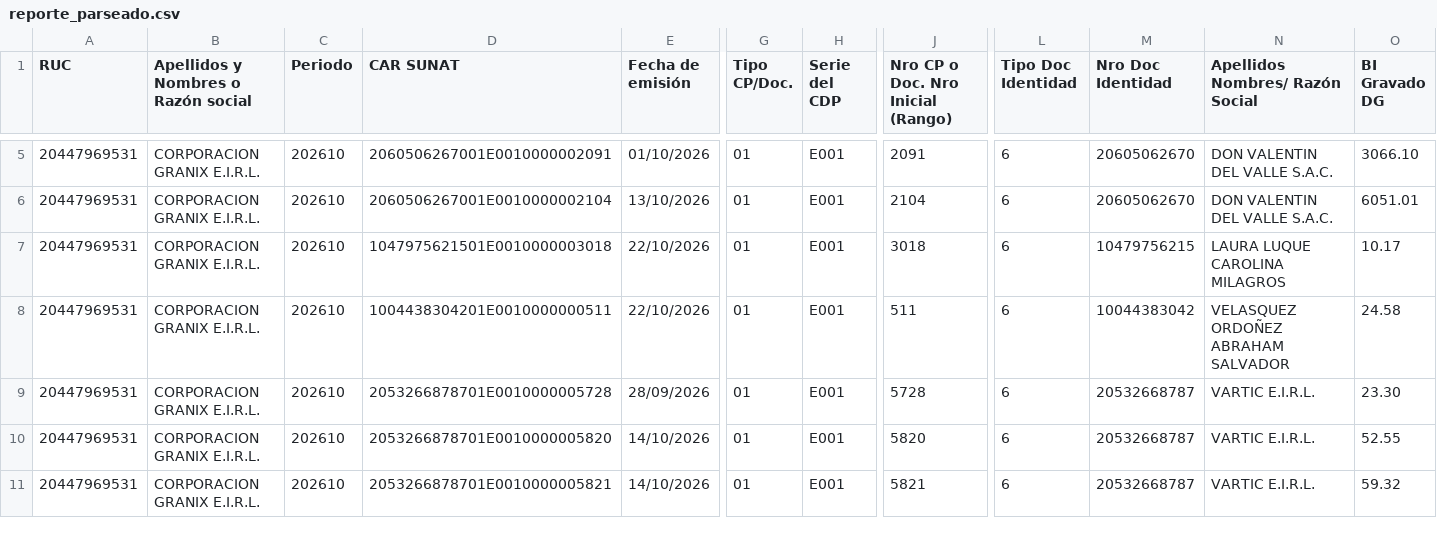
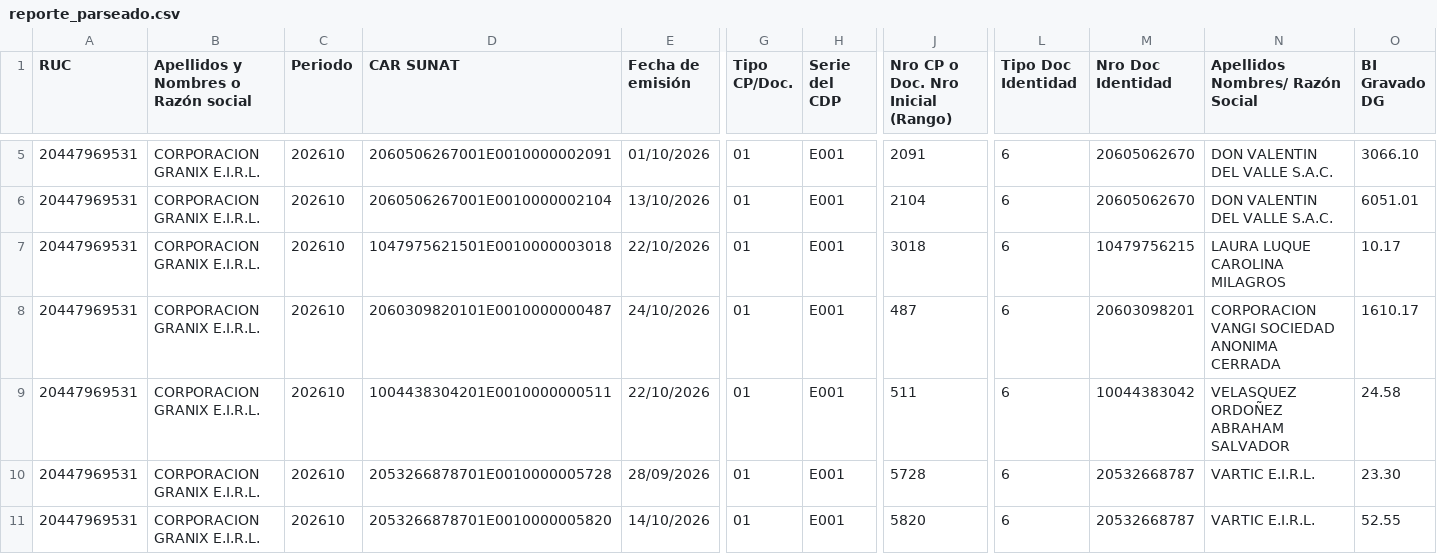
Before and after one commit to Aquivan/Claude, a CSV file: sire/20447969531/historico/202610/reporte_parseado.csv, drawn as a sheet; only a part is shown, gaps mark what is left out; the shorter side is filled out with more unchanged rows; rows hold the shown columns only; the diff names each change by its address in the sheet, - before the commit and + after, or states it on an @@ line.

```diff
--- a/sire/20447969531/historico/202610/reporte_parseado.csv
+++ b/sire/20447969531/historico/202610/reporte_parseado.csv
+row 8: 20447969531 | CORPORACION GRANIX E.I.R.L. | 202610 | 2060309820101E0010000000487 | 24/10/2026 | 01 | E001 | 487 | 6 | 20603098201 | CORPORACION VANGI SOCIEDAD ANONIMA CERRADA | 1610.17
```
Also changed, not shown: sire/20447969531/facturas.csv, sire/20447969531/historico/202610/compras_propuesta.csv, 13 other files.
